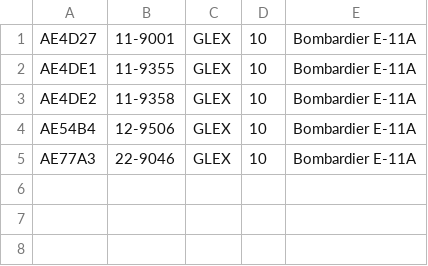
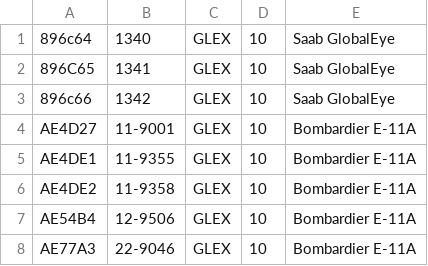
Before and after one commit to adsbfi/type-longnames, a CSV file: individual-types/GLEX.csv, drawn as a sheet.

Commit message:
Update C17, GLEX, H64

```diff
--- a/individual-types/GLEX.csv
+++ b/individual-types/GLEX.csv
@@ -1 +1,4 @@
+896c64,1340,GLEX,10,Saab GlobalEye
+896C65,1341,GLEX,10,Saab GlobalEye
+896c66,1342,GLEX,10,Saab GlobalEye
 AE4D27,11-9001,GLEX,10,Bombardier E-11A
```
Also changed, not shown: individual-types/C17.csv, individual-types/H64.csv.
